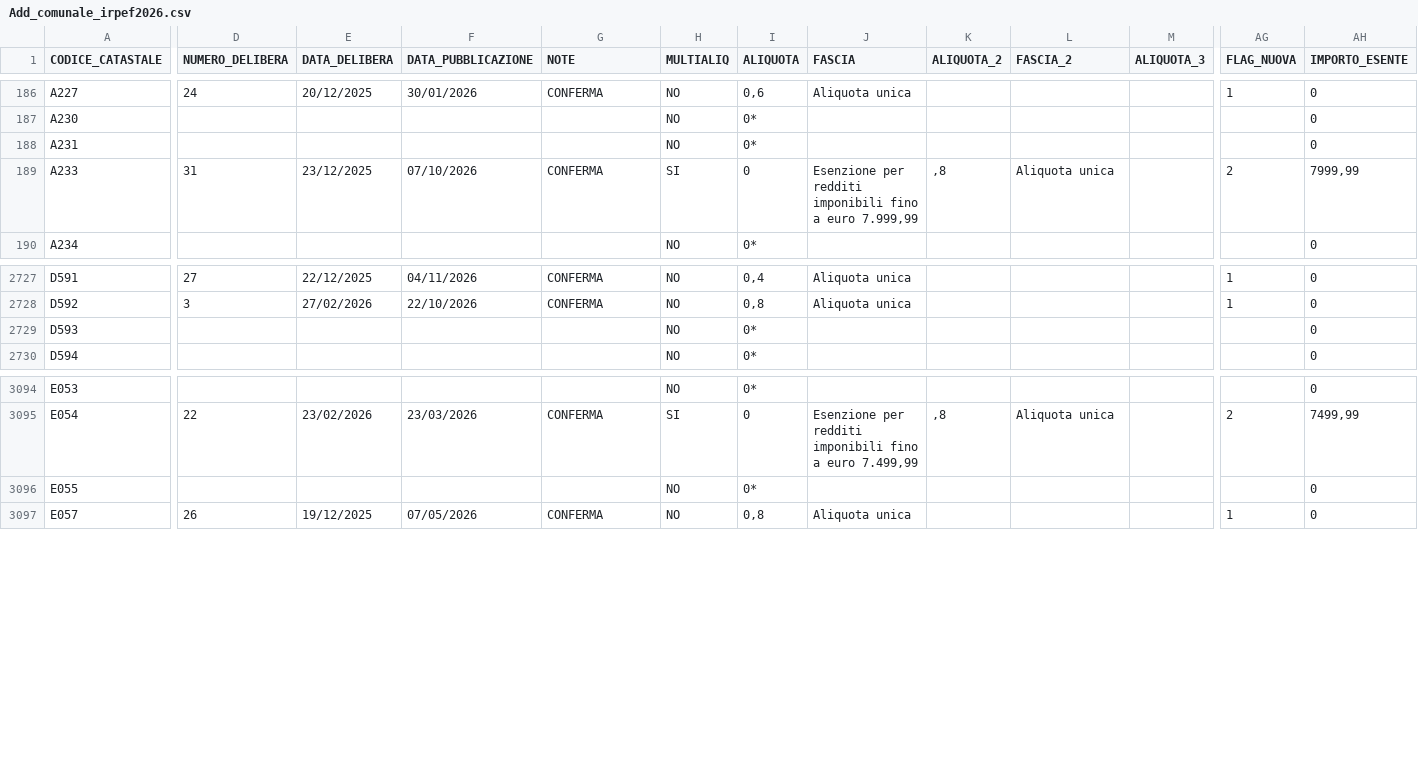
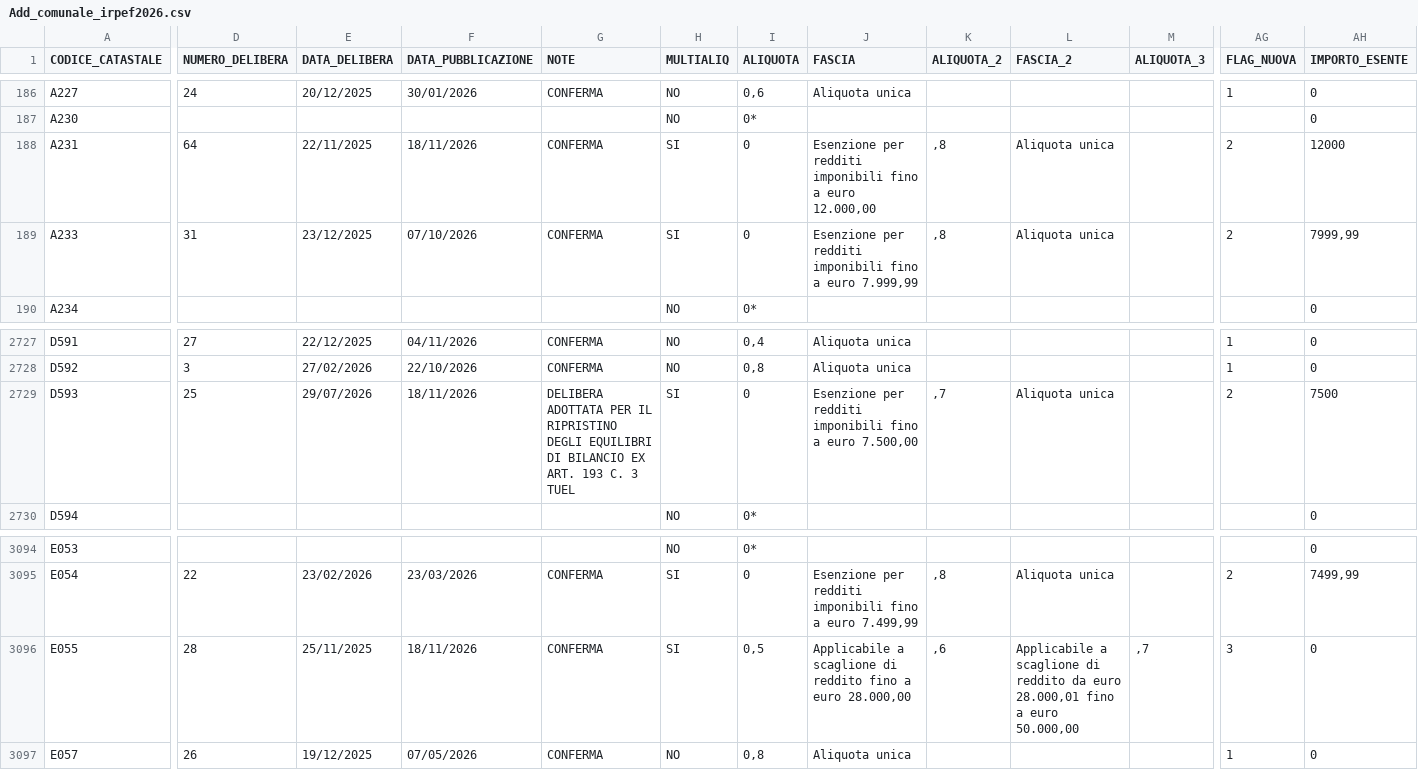
Before and after one commit to BernardoGiordano/stipendio.top, a CSV file: data/Add_comunale_irpef2026.csv, drawn as a sheet; only a part is shown, gaps mark what is left out; the diff covers the shown part only; the diff names each change by its address in the sheet, - before the commit and + after, or states it on an @@ line.

```diff
--- a/data/Add_comunale_irpef2026.csv
+++ b/data/Add_comunale_irpef2026.csv
-D188 (NUMERO_DELIBERA): (empty)
+D188 (NUMERO_DELIBERA): 64
-E188 (DATA_DELIBERA): (empty)
+E188 (DATA_DELIBERA): 22/11/2025
-F188 (DATA_PUBBLICAZIONE): (empty)
+F188 (DATA_PUBBLICAZIONE): 18/11/2026
-G188 (NOTE): (empty)
+G188 (NOTE): CONFERMA
-H188 (MULTIALIQ): NO
+H188 (MULTIALIQ): SI
-I188 (ALIQUOTA): 0*
+I188 (ALIQUOTA): 0
-J188 (FASCIA): (empty)
+J188 (FASCIA): Esenzione per redditi imponibili fino a euro 12.000,00
-K188 (ALIQUOTA_2): (empty)
+K188 (ALIQUOTA_2): ,8
-L188 (FASCIA_2): (empty)
+L188 (FASCIA_2): Aliquota unica
-AG188 (FLAG_NUOVA): (empty)
+AG188 (FLAG_NUOVA): 2
-AH188 (IMPORTO_ESENTE): 0
+AH188 (IMPORTO_ESENTE): 12000
-D2729 (NUMERO_DELIBERA): (empty)
+D2729 (NUMERO_DELIBERA): 25
-E2729 (DATA_DELIBERA): (empty)
+E2729 (DATA_DELIBERA): 29/07/2026
-F2729 (DATA_PUBBLICAZIONE): (empty)
+F2729 (DATA_PUBBLICAZIONE): 18/11/2026
-G2729 (NOTE): (empty)
+G2729 (NOTE): DELIBERA ADOTTATA PER IL RIPRISTINO DEGLI EQUILIBRI DI BILANCIO EX ART. 193 C. 3 TUEL
-H2729 (MULTIALIQ): NO
+H2729 (MULTIALIQ): SI
-I2729 (ALIQUOTA): 0*
+I2729 (ALIQUOTA): 0
-J2729 (FASCIA): (empty)
+J2729 (FASCIA): Esenzione per redditi imponibili fino a euro 7.500,00
-K2729 (ALIQUOTA_2): (empty)
+K2729 (ALIQUOTA_2): ,7
-L2729 (FASCIA_2): (empty)
+L2729 (FASCIA_2): Aliquota unica
-AG2729 (FLAG_NUOVA): (empty)
+AG2729 (FLAG_NUOVA): 2
-AH2729 (IMPORTO_ESENTE): 0
+AH2729 (IMPORTO_ESENTE): 7500
-D3096 (NUMERO_DELIBERA): (empty)
+D3096 (NUMERO_DELIBERA): 28
-E3096 (DATA_DELIBERA): (empty)
+E3096 (DATA_DELIBERA): 25/11/2025
-F3096 (DATA_PUBBLICAZIONE): (empty)
+F3096 (DATA_PUBBLICAZIONE): 18/11/2026
-G3096 (NOTE): (empty)
+G3096 (NOTE): CONFERMA
-H3096 (MULTIALIQ): NO
+H3096 (MULTIALIQ): SI
-I3096 (ALIQUOTA): 0*
+I3096 (ALIQUOTA): 0,5
-J3096 (FASCIA): (empty)
+J3096 (FASCIA): Applicabile a scaglione di reddito fino a euro 28.000,00
-K3096 (ALIQUOTA_2): (empty)
+K3096 (ALIQUOTA_2): ,6
-L3096 (FASCIA_2): (empty)
+L3096 (FASCIA_2): Applicabile a scaglione di reddito da euro 28.000,01 fino a euro 50.000,00
-M3096 (ALIQUOTA_3): (empty)
+M3096 (ALIQUOTA_3): ,7
-AG3096 (FLAG_NUOVA): (empty)
+AG3096 (FLAG_NUOVA): 3
```
Also changed, not shown: 1 added row, 1 removed row, 1 moved row and 112 edited cells elsewhere in this file, 1 other file.
